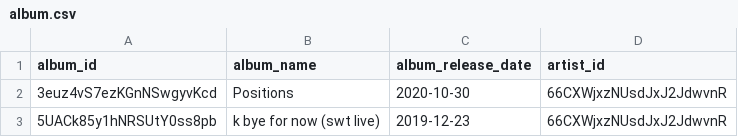
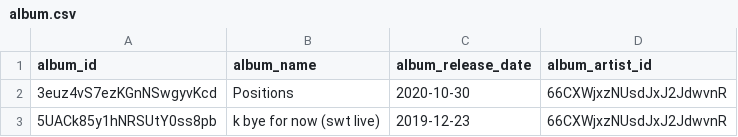
Before and after one commit to divss98/SpotifyDataApp, a CSV file: data/album.csv, drawn as a sheet; only a part is shown.

```diff
--- a/data/album.csv
+++ b/data/album.csv
@@ -1,2 +1,2 @@
-album_id	album_name	album_release_date	artist_id
+album_id	album_name	album_release_date	album_artist_id
 3euz4vS7ezKGnNSwgyvKcd	Positions	2020-10-30	66CXWjxzNUsdJxJ2JdwvnR
```
Also changed, not shown: 2 other files.
